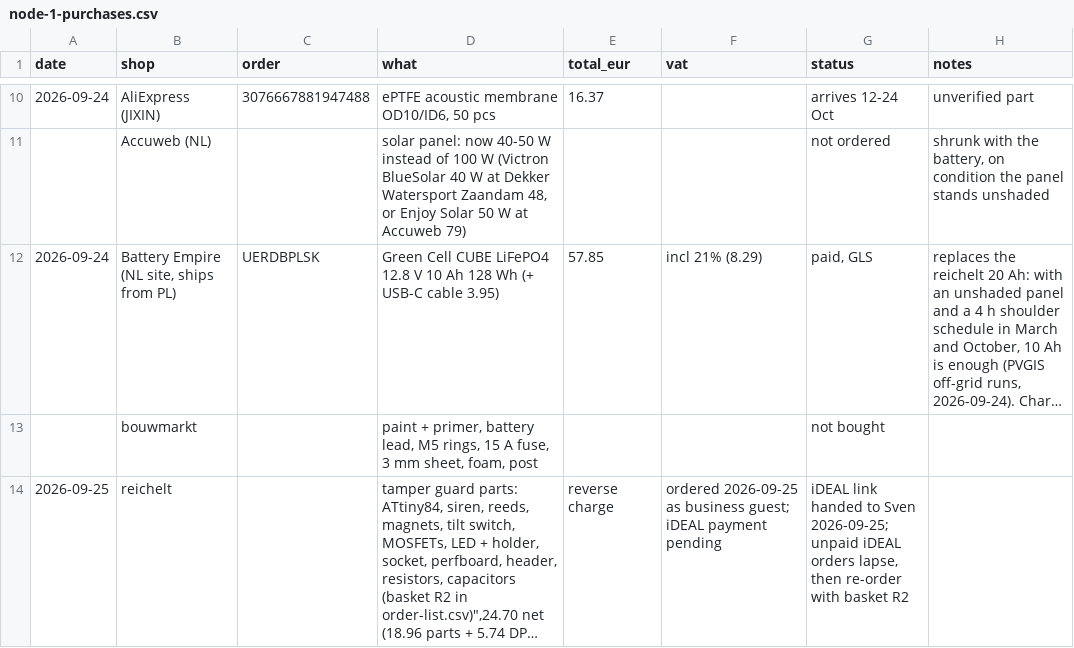
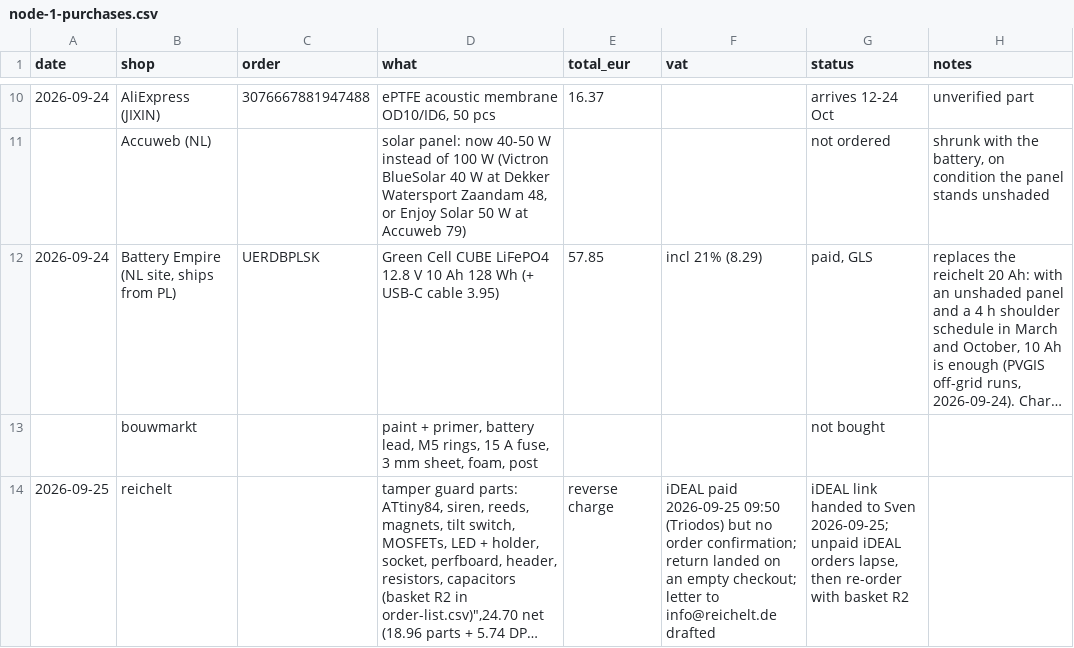
Before and after one commit to oncra/life, a CSV file: kit/node-1-purchases.csv, drawn as a sheet; only a part is shown, gaps mark what is left out; long unchanged cells end in …; the diff names each change by its address in the sheet, - before the commit and + after, or states it on an @@ line.

Commit message:
Node 1 ledger: reichelt guard order paid, confirmation missing

```diff
--- a/kit/node-1-purchases.csv
+++ b/kit/node-1-purchases.csv
-F14 (vat): ordered 2026-09-25 as business guest; iDEAL payment pending
+F14 (vat): iDEAL paid 2026-09-25 09:50 (Triodos) but no order confirmation; return landed on an empty checkout; letter to info@reichelt.de drafted
```
